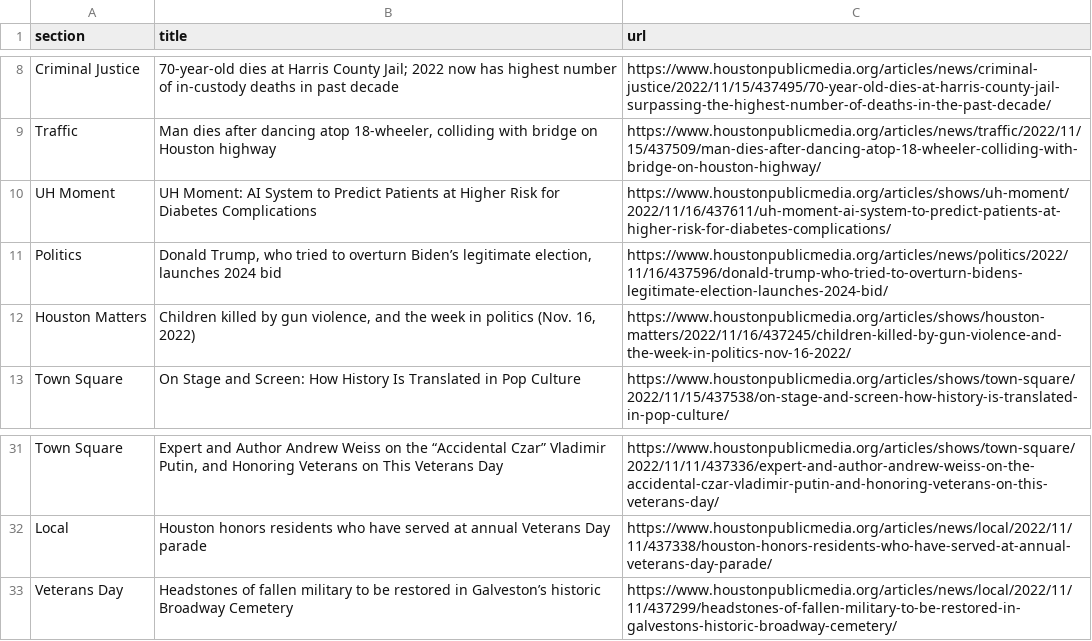
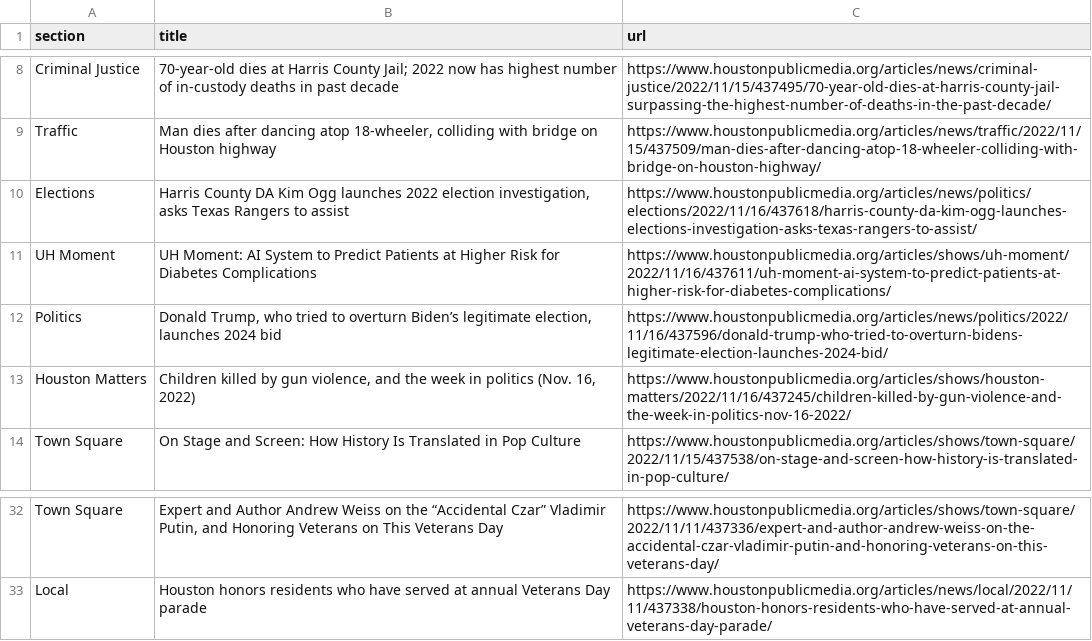
Before and after one commit to areenaarora/autoscrapper, a CSV file: npr.csv, drawn as a sheet; only a part is shown, gaps mark what is left out.

```diff
--- a/npr.csv
+++ b/npr.csv
@@ -9,2 +9,3 @@ Criminal Justice,70-year-old dies at Harris County Jail; 2022 now has highest nu
 Traffic,"Man dies after dancing atop 18-wheeler, colliding with bridge on Houston highway",https://www.houstonpublicmedia.org/articles/news/traffic/2022/11/15/437509/man-dies-after-dancing-atop-18-wheeler-colliding-with-bridge-on-houston-highway/
+Elections,"Harris County DA Kim Ogg launches 2022 election investigation, asks Texas Rangers to assist",https://www.houstonpublicmedia.org/articles/news/politics/elections/2022/11/16/437618/harris-county-da-kim-ogg-launches-elections-investigation-asks-texas-rangers-to-assist/
 UH Moment,UH Moment: AI System to Predict Patients at Higher Risk for Diabetes Complications,https://www.houstonpublicmedia.org/articles/shows/uh-moment/2022/11/16/437611/uh-moment-ai-system-to-predict-patients-at-higher-risk-for-diabetes-complications/
@@ -32,2 +33 @@ Town Square,"Expert and Author Andrew Weiss on the “Accidental Czar” Vladimi
 Local,Houston honors residents who have served at annual Veterans Day parade,https://www.houstonpublicmedia.org/articles/news/local/2022/11/11/437338/houston-honors-residents-who-have-served-at-annual-veterans-day-parade/
-Veterans Day,Headstones of fallen military to be restored in Galveston’s historic Broadway Cemetery,https://www.houstonpublicmedia.org/articles/news/local/2022/11/11/437299/headstones-of-fallen-military-to-be-restored-in-galvestons-historic-broadway-cemetery/
```
